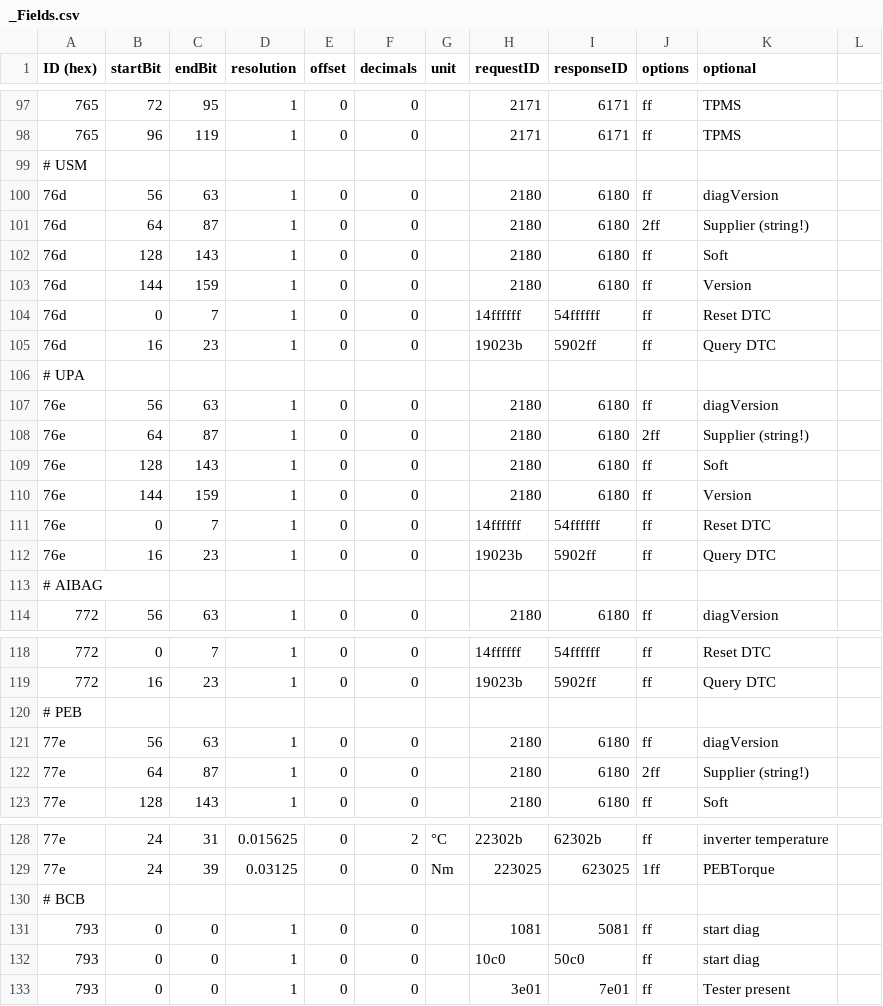
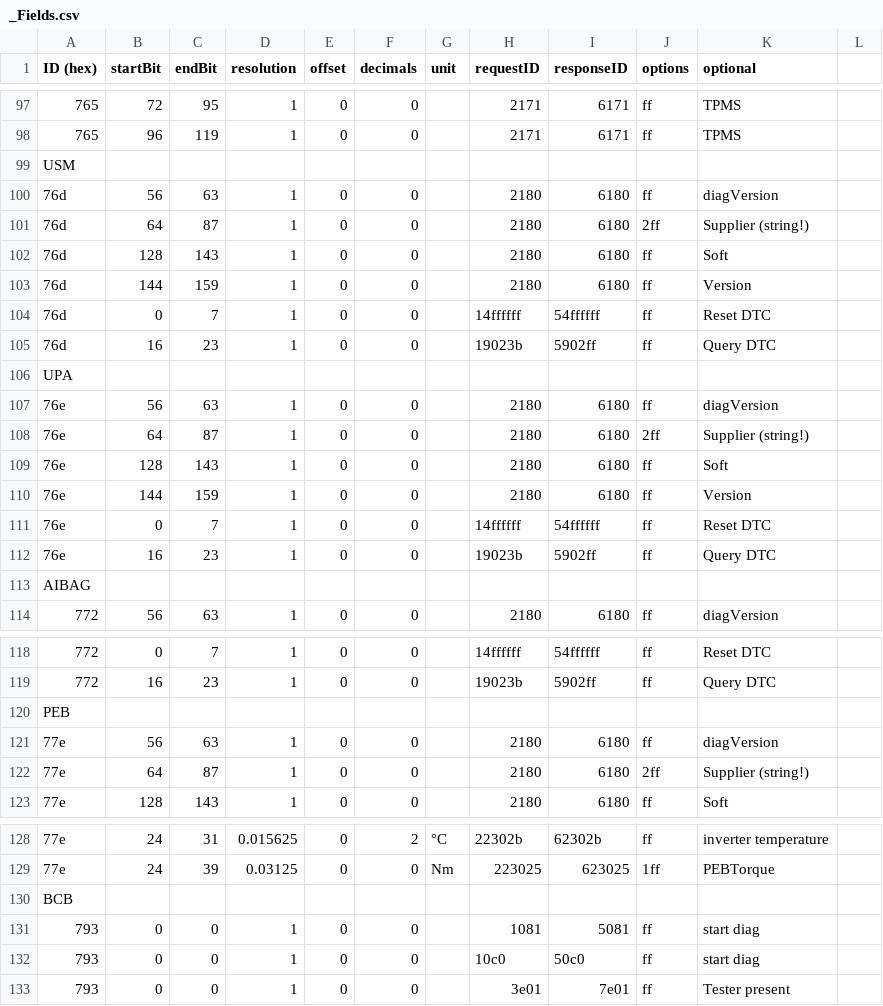
Before and after one commit to swaaws/CanZE, a CSV file: app/src/main/assets/ZOE/_Fields.csv, drawn as a sheet; only a part is shown, gaps mark what is left out; the diff covers the shown part only.

```diff
--- a/app/src/main/assets/ZOE/_Fields.csv
+++ b/app/src/main/assets/ZOE/_Fields.csv
@@ -98,3 +98,3 @@ ID (hex), startBit, endBit, resolution, offset, decimals, unit, requestID, respo
 765,96,119,1,0,0,,2171,6171,ff,TPMS
-# USM
+USM,,,,,,,,,,
 76d,56,63,1,0,0,,2180,6180,ff,diagVersion
@@ -105,3 +105,3 @@ ID (hex), startBit, endBit, resolution, offset, decimals, unit, requestID, respo
 76d,16,23,1,0,0,,19023b,5902ff,ff,Query DTC
-# UPA
+UPA,,,,,,,,,,
 76e,56,63,1,0,0,,2180,6180,ff,diagVersion
@@ -112,3 +112,3 @@ ID (hex), startBit, endBit, resolution, offset, decimals, unit, requestID, respo
 76e,16,23,1,0,0,,19023b,5902ff,ff,Query DTC
-# AIBAG
+AIBAG,,,,,,,,,,
 772,56,63,1,0,0,,2180,6180,ff,diagVersion
@@ -119,3 +119,3 @@ ID (hex), startBit, endBit, resolution, offset, decimals, unit, requestID, respo
 772,16,23,1,0,0,,19023b,5902ff,ff,Query DTC
-# PEB
+PEB,,,,,,,,,,
 77e,56,63,1,0,0,,2180,6180,ff,diagVersion
@@ -129,3 +129,3 @@ ID (hex), startBit, endBit, resolution, offset, decimals, unit, requestID, respo
 77e,24,39,0.03125,0,0,Nm,223025,623025,1ff,PEBTorque
-# BCB
+BCB,,,,,,,,,,
 793,0,0,1,0,0,,1081,5081,ff,start diag
```
Also changed, not shown: 10 edited cells elsewhere in this file.
